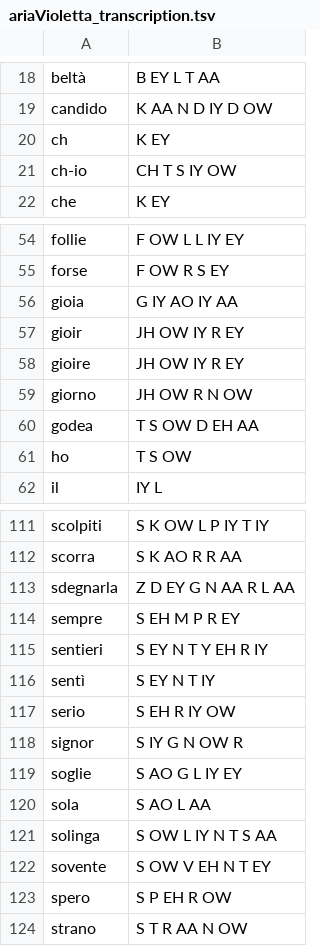
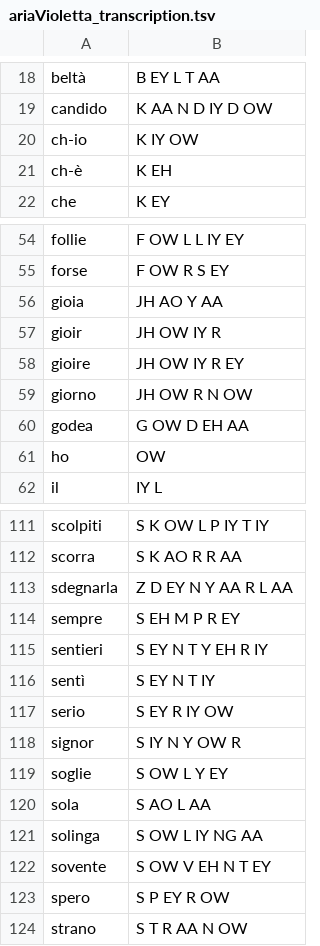
Before and after one commit to polifonia-project/opera_phonetic_transcription, a TSV file: data/ariaVioletta_transcription.tsv, drawn as a sheet; only a part is shown, gaps mark what is left out; the diff covers the shown part only.

```diff
--- a/data/ariaVioletta_transcription.tsv
+++ b/data/ariaVioletta_transcription.tsv
@@ -19,4 +19,4 @@ beltà	B EY L T AA
 candido	K AA N D IY D OW
-ch	K EY
-ch-io	CH T S IY OW
+ch-io	K IY OW
+ch-è	K EH
 che	K EY
@@ -55,8 +55,8 @@ follie	F OW L L IY EY
 forse	F OW R S EY
-gioia	G IY AO IY AA
-gioir	JH OW IY R EY
+gioia	JH AO Y AA
+gioir	JH OW IY R
 gioire	JH OW IY R EY
 giorno	JH OW R N OW
-godea	T S OW D EH AA
-ho	T S OW
+godea	G OW D EH AA
+ho	OW
 il	IY L
@@ -112,3 +112,3 @@ scolpiti	S K OW L P IY T IY
 scorra	S K AO R R AA
-sdegnarla	Z D EY G N AA R L AA
+sdegnarla	Z D EY N Y AA R L AA
 sempre	S EH M P R EY
@@ -116,9 +116,9 @@ sentieri	S EY N T Y EH R IY
 sentì	S EY N T IY
-serio	S EH R IY OW
-signor	S IY G N OW R
-soglie	S AO G L IY EY
+serio	S EY R IY OW
+signor	S IY N Y OW R
+soglie	S OW L Y EY
 sola	S AO L AA
-solinga	S OW L IY N T S AA
+solinga	S OW L IY NG AA
 sovente	S OW V EH N T EY
-spero	S P EH R OW
+spero	S P EY R OW
 strano	S T R AA N OW
```
Also changed, not shown: 15 edited cells elsewhere in this file, 3 other files.
